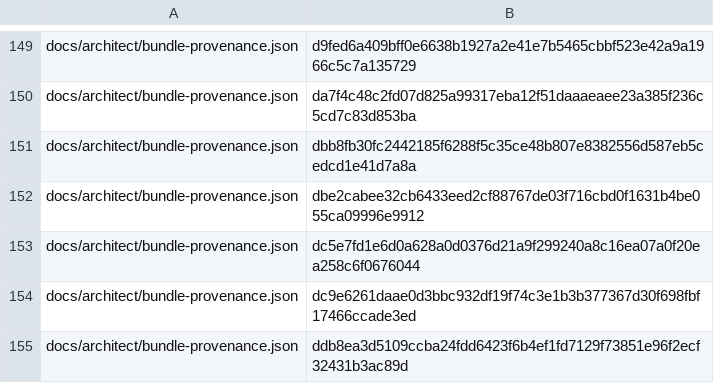
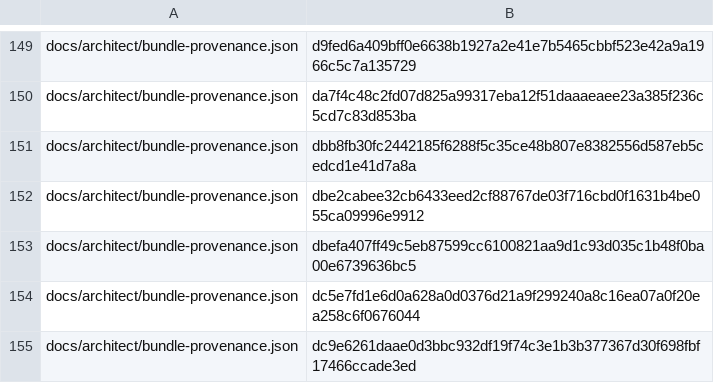
Before and after one commit to bobmatnyc/trusty-tools, a TSV file: crates/trusty-mpm/src/bin/tm/commands/fleet/seed_history.tsv, drawn as a sheet; only a part is shown, gaps mark what is left out; the shorter side is filled out with more unchanged rows.

```diff
--- a/crates/trusty-mpm/src/bin/tm/commands/fleet/seed_history.tsv
+++ b/crates/trusty-mpm/src/bin/tm/commands/fleet/seed_history.tsv
@@ -152,2 +152,3 @@ docs/architect/bundle-provenance.json	dbb8fb30fc2442185f6288f5c35ce48b807e838255
 docs/architect/bundle-provenance.json	dbe2cabee32cb6433eed2cf88767de03f716cbd0f1631b4be055ca09996e9912
+docs/architect/bundle-provenance.json	dbefa407ff49c5eb87599cc6100821aa9d1c93d035c1b48f0ba00e6739636bc5
 docs/architect/bundle-provenance.json	dc5e7fd1e6d0a628a0d0376d21a9f299240a8c16ea07a0f20ea258c6f0676044
```
Also changed, not shown: 2 other files.
